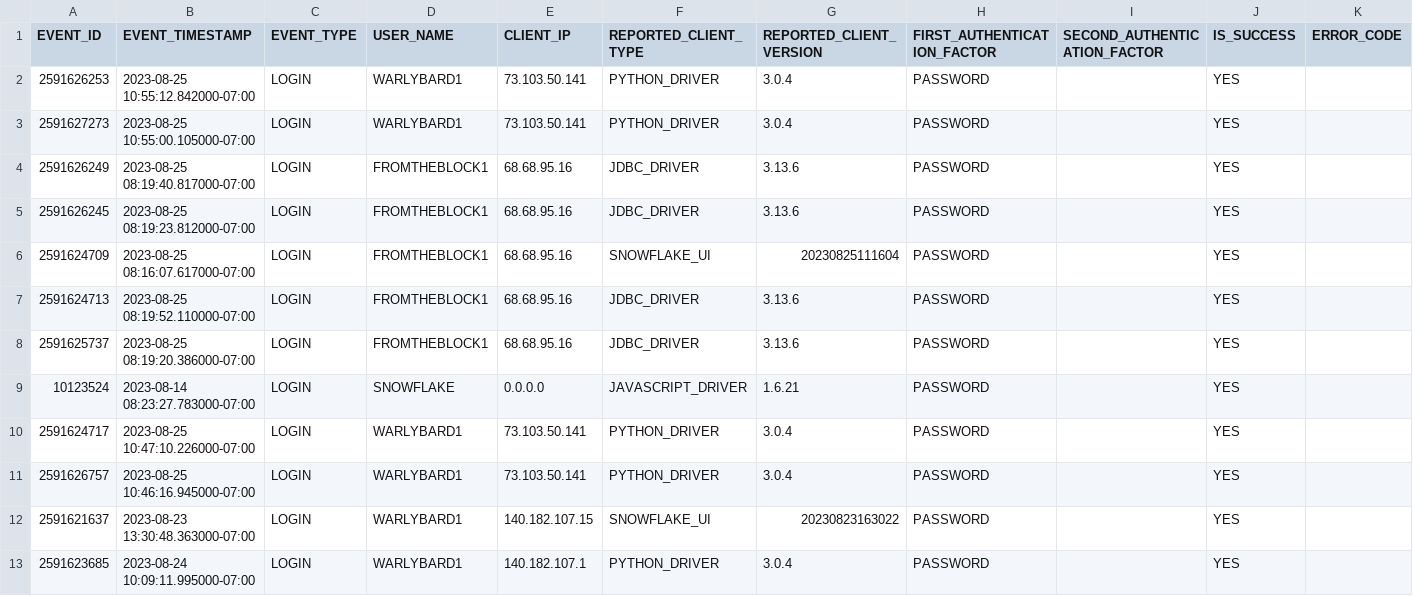
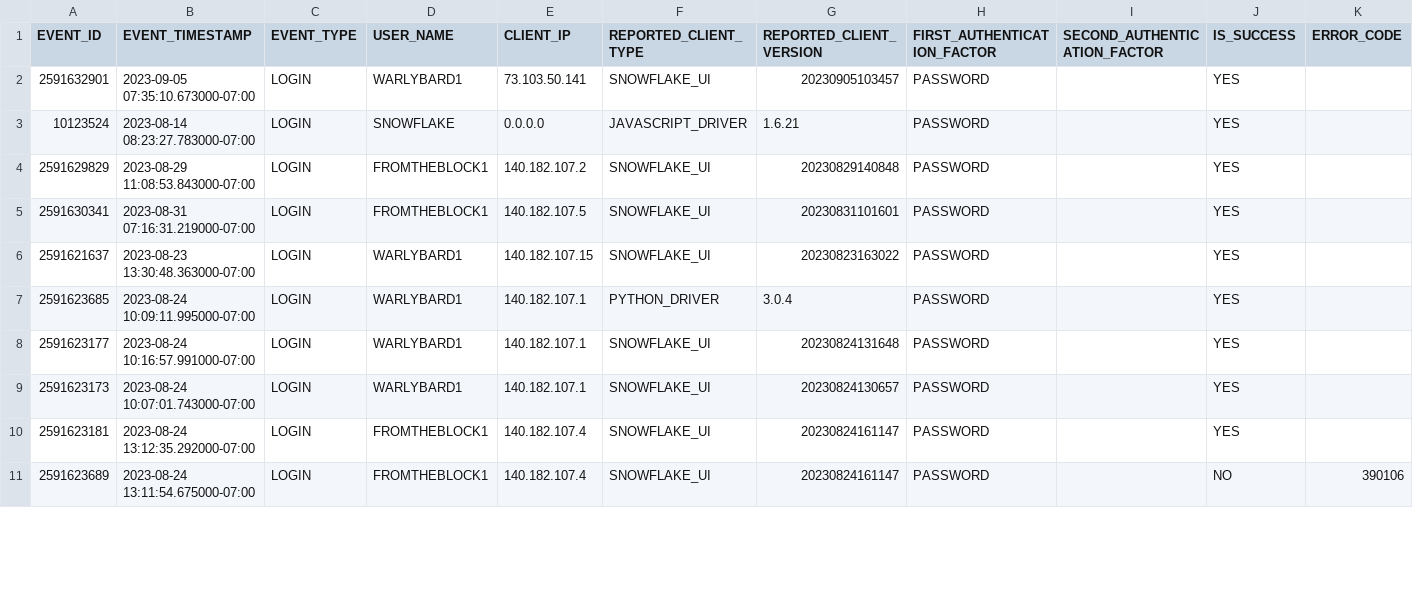
Before and after one commit to the-original-h-bomb/potential-spoon, a CSV file: FV70710_export/LOGIN_HISTORY.csv, drawn as a sheet; only a part is shown; the shorter side is filled out with more unchanged rows; addresses are those after the commit; the diff covers the shown part only; the diff names each change by its address in the sheet, - before the commit and + after, or states it on an @@ line.

```diff
--- a/FV70710_export/LOGIN_HISTORY.csv
+++ b/FV70710_export/LOGIN_HISTORY.csv
@@ row 2 moved to row 13: 2591626253 @@
-A2 (EVENT_ID): 2591627273
+A2 (EVENT_ID): 2591632901
-B2 (EVENT_TIMESTAMP): 2023-08-25 10:55:00.105000-07:00
+B2 (EVENT_TIMESTAMP): 2023-09-05 07:35:10.673000-07:00
-F2 (REPORTED_CLIENT_TYPE): PYTHON_DRIVER
+F2 (REPORTED_CLIENT_TYPE): SNOWFLAKE_UI
-G2 (REPORTED_CLIENT_VERSION): 3.0.4
+G2 (REPORTED_CLIENT_VERSION): 20230905103457
@@ row 4 moved to row 22: 2591626249 @@
@@ row 5 moved to row 20: 2591626245 @@
@@ row 6 moved to row 18: 2591624709 @@
@@ row 7 moved to row 16: 2591624713 @@
@@ row 8 moved to row 14: 2591625737 @@
-A4 (EVENT_ID): 2591624717
+A4 (EVENT_ID): 2591629829
-B4 (EVENT_TIMESTAMP): 2023-08-25 10:47:10.226000-07:00
+B4 (EVENT_TIMESTAMP): 2023-08-29 11:08:53.843000-07:00
-D4:D5 (USER_NAME): WARLYBARD1
+D4:D5 (USER_NAME): FROMTHEBLOCK1
-E4 (CLIENT_IP): 73.103.50.141
+E4 (CLIENT_IP): 140.182.107.2
-F4:F5 (REPORTED_CLIENT_TYPE): PYTHON_DRIVER
+F4:F5 (REPORTED_CLIENT_TYPE): SNOWFLAKE_UI
-G4 (REPORTED_CLIENT_VERSION): 3.0.4
+G4 (REPORTED_CLIENT_VERSION): 20230829140848
-A5 (EVENT_ID): 2591626757
+A5 (EVENT_ID): 2591630341
-B5 (EVENT_TIMESTAMP): 2023-08-25 10:46:16.945000-07:00
+B5 (EVENT_TIMESTAMP): 2023-08-31 07:16:31.219000-07:00
-E5 (CLIENT_IP): 73.103.50.141
+E5 (CLIENT_IP): 140.182.107.5
-G5 (REPORTED_CLIENT_VERSION): 3.0.4
+G5 (REPORTED_CLIENT_VERSION): 20230831101601
```
Also changed, not shown: 8 added rows and 2 edited cells elsewhere in this file, FV70710_export/GRANTS_TO_USERS.csv, FV70710_export/ROLES.csv, 14 other files.
